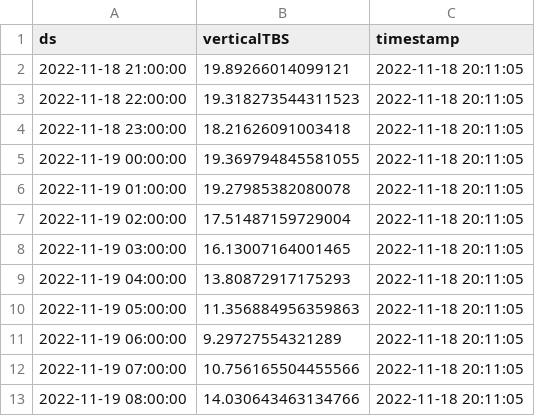
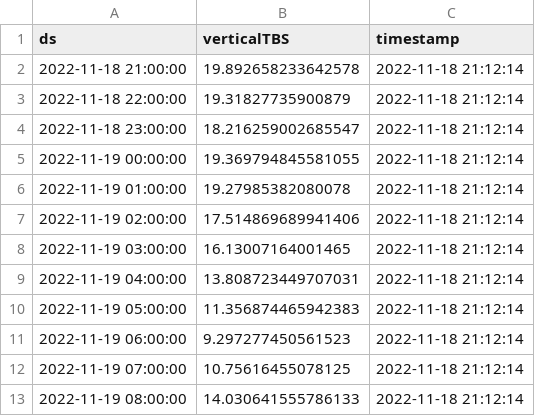
Before and after one commit to drdevinhopkins/hourly-report-neuralprophet, a CSV file: forecasts/verticalTBS.csv, drawn as a sheet.

```diff
--- a/forecasts/verticalTBS.csv
+++ b/forecasts/verticalTBS.csv
@@ -1,13 +1,13 @@
 ds,verticalTBS,timestamp
-2022-11-18 21:00:00,19.89266014099121,2022-11-18 20:11:05
-2022-11-18 22:00:00,19.318273544311523,2022-11-18 20:11:05
-2022-11-18 23:00:00,18.21626091003418,2022-11-18 20:11:05
-2022-11-19 00:00:00,19.369794845581055,2022-11-18 20:11:05
-2022-11-19 01:00:00,19.27985382080078,2022-11-18 20:11:05
-2022-11-19 02:00:00,17.51487159729004,2022-11-18 20:11:05
-2022-11-19 03:00:00,16.13007164001465,2022-11-18 20:11:05
-2022-11-19 04:00:00,13.80872917175293,2022-11-18 20:11:05
-2022-11-19 05:00:00,11.356884956359863,2022-11-18 20:11:05
-2022-11-19 06:00:00,9.29727554321289,2022-11-18 20:11:05
-2022-11-19 07:00:00,10.756165504455566,2022-11-18 20:11:05
-2022-11-19 08:00:00,14.030643463134766,2022-11-18 20:11:05
+2022-11-18 21:00:00,19.892658233642578,2022-11-18 21:12:14
+2022-11-18 22:00:00,19.31827735900879,2022-11-18 21:12:14
+2022-11-18 23:00:00,18.216259002685547,2022-11-18 21:12:14
+2022-11-19 00:00:00,19.369794845581055,2022-11-18 21:12:14
+2022-11-19 01:00:00,19.27985382080078,2022-11-18 21:12:14
+2022-11-19 02:00:00,17.514869689941406,2022-11-18 21:12:14
+2022-11-19 03:00:00,16.13007164001465,2022-11-18 21:12:14
+2022-11-19 04:00:00,13.808723449707031,2022-11-18 21:12:14
+2022-11-19 05:00:00,11.356874465942383,2022-11-18 21:12:14
+2022-11-19 06:00:00,9.297277450561523,2022-11-18 21:12:14
+2022-11-19 07:00:00,10.75616455078125,2022-11-18 21:12:14
+2022-11-19 08:00:00,14.030641555786133,2022-11-18 21:12:14
```
Also changed, not shown: forecasts/inflow_raw.csv, forecasts/inflow_with_weather_raw.csv, 11 other files.
